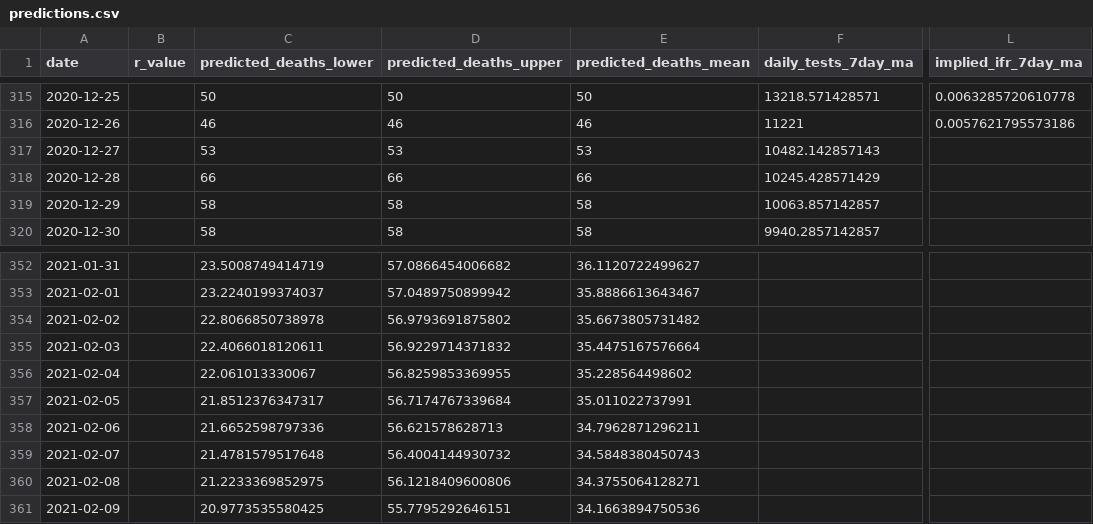
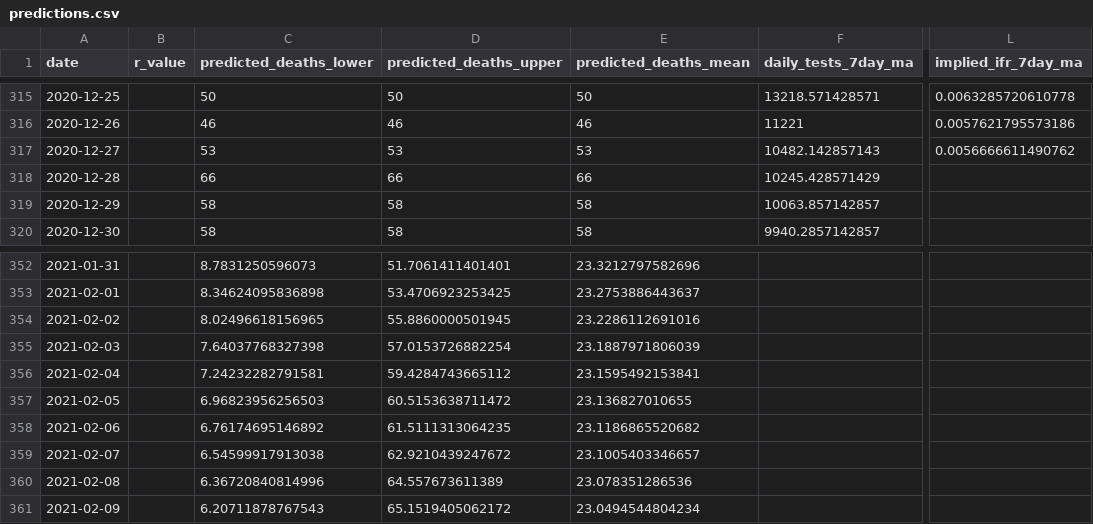
Before and after one commit to akritiko/covid19gr, a CSV file: data/csv/predictions.csv, drawn as a sheet; only a part is shown, gaps mark what is left out; the diff covers the shown part only; the diff names each change by its address in the sheet, - before the commit and + after, or states it on an @@ line.

```diff
--- a/data/csv/predictions.csv
+++ b/data/csv/predictions.csv
-L317 (implied_ifr_7day_ma): (empty)
+L317 (implied_ifr_7day_ma): 0.0056666611490762
-C352 (predicted_deaths_lower): 23.5008749414719
+C352 (predicted_deaths_lower): 8.7831250596073
-D352 (predicted_deaths_upper): 57.0866454006682
+D352 (predicted_deaths_upper): 51.7061411401401
-E352 (predicted_deaths_mean): 36.1120722499627
+E352 (predicted_deaths_mean): 23.3212797582696
-C353 (predicted_deaths_lower): 23.2240199374037
+C353 (predicted_deaths_lower): 8.34624095836898
-D353 (predicted_deaths_upper): 57.0489750899942
+D353 (predicted_deaths_upper): 53.4706923253425
-E353 (predicted_deaths_mean): 35.8886613643467
+E353 (predicted_deaths_mean): 23.2753886443637
-C354 (predicted_deaths_lower): 22.8066850738978
+C354 (predicted_deaths_lower): 8.02496618156965
-D354 (predicted_deaths_upper): 56.9793691875802
+D354 (predicted_deaths_upper): 55.8860000501945
-E354 (predicted_deaths_mean): 35.6673805731482
+E354 (predicted_deaths_mean): 23.2286112691016
-C355 (predicted_deaths_lower): 22.4066018120611
+C355 (predicted_deaths_lower): 7.64037768327398
-D355 (predicted_deaths_upper): 56.9229714371832
+D355 (predicted_deaths_upper): 57.0153726882254
-E355 (predicted_deaths_mean): 35.4475167576664
+E355 (predicted_deaths_mean): 23.1887971806039
-C356 (predicted_deaths_lower): 22.061013330067
+C356 (predicted_deaths_lower): 7.24232282791581
-D356 (predicted_deaths_upper): 56.8259853369955
+D356 (predicted_deaths_upper): 59.4284743665112
-E356 (predicted_deaths_mean): 35.228564498602
+E356 (predicted_deaths_mean): 23.1595492153841
-C357 (predicted_deaths_lower): 21.8512376347317
+C357 (predicted_deaths_lower): 6.96823956256503
-D357 (predicted_deaths_upper): 56.7174767339684
+D357 (predicted_deaths_upper): 60.5153638711472
-E357 (predicted_deaths_mean): 35.011022737991
+E357 (predicted_deaths_mean): 23.136827010655
-C358 (predicted_deaths_lower): 21.6652598797336
+C358 (predicted_deaths_lower): 6.76174695146892
-D358 (predicted_deaths_upper): 56.621578628713
+D358 (predicted_deaths_upper): 61.5111313064235
-E358 (predicted_deaths_mean): 34.7962871296211
+E358 (predicted_deaths_mean): 23.1186865520682
-C359 (predicted_deaths_lower): 21.4781579517648
+C359 (predicted_deaths_lower): 6.54599917913038
-D359 (predicted_deaths_upper): 56.4004144930732
+D359 (predicted_deaths_upper): 62.9210439247672
-E359 (predicted_deaths_mean): 34.5848380450743
+E359 (predicted_deaths_mean): 23.1005403346657
-C360 (predicted_deaths_lower): 21.2233369852975
+C360 (predicted_deaths_lower): 6.36720840814996
-D360 (predicted_deaths_upper): 56.1218409600806
+D360 (predicted_deaths_upper): 64.557673611389
-E360 (predicted_deaths_mean): 34.3755064128271
+E360 (predicted_deaths_mean): 23.078351286536
-C361 (predicted_deaths_lower): 20.9773535580425
+C361 (predicted_deaths_lower): 6.20711878767543
-D361 (predicted_deaths_upper): 55.7795292646151
+D361 (predicted_deaths_upper): 65.1519405062172
-E361 (predicted_deaths_mean): 34.1663894750536
+E361 (predicted_deaths_mean): 23.0494544804234
```
Also changed, not shown: 8 added rows and 84 edited cells elsewhere in this file, data/csv/OxCGRT_latest.csv, data/csv/greece_cases_v2.csv, 33 other files.
